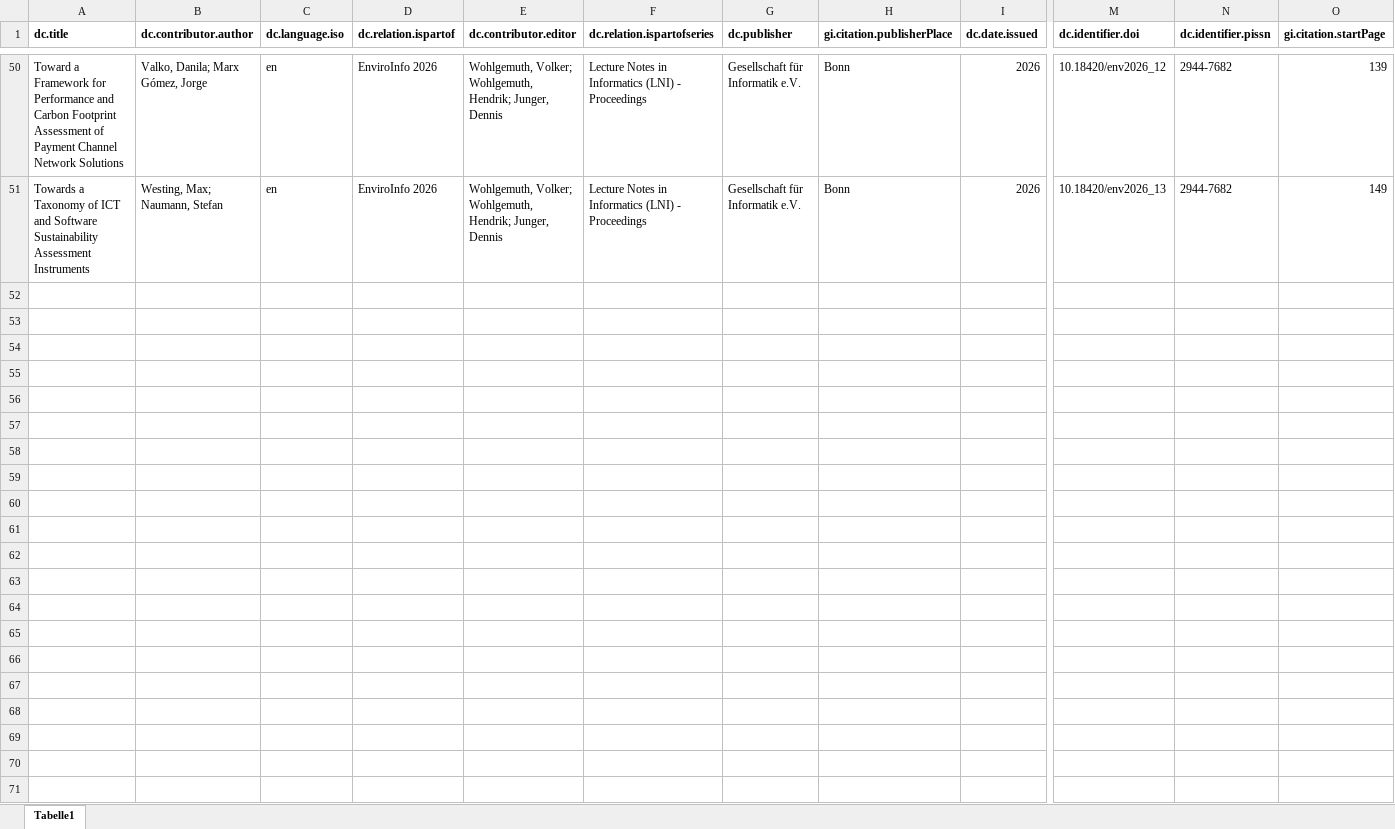
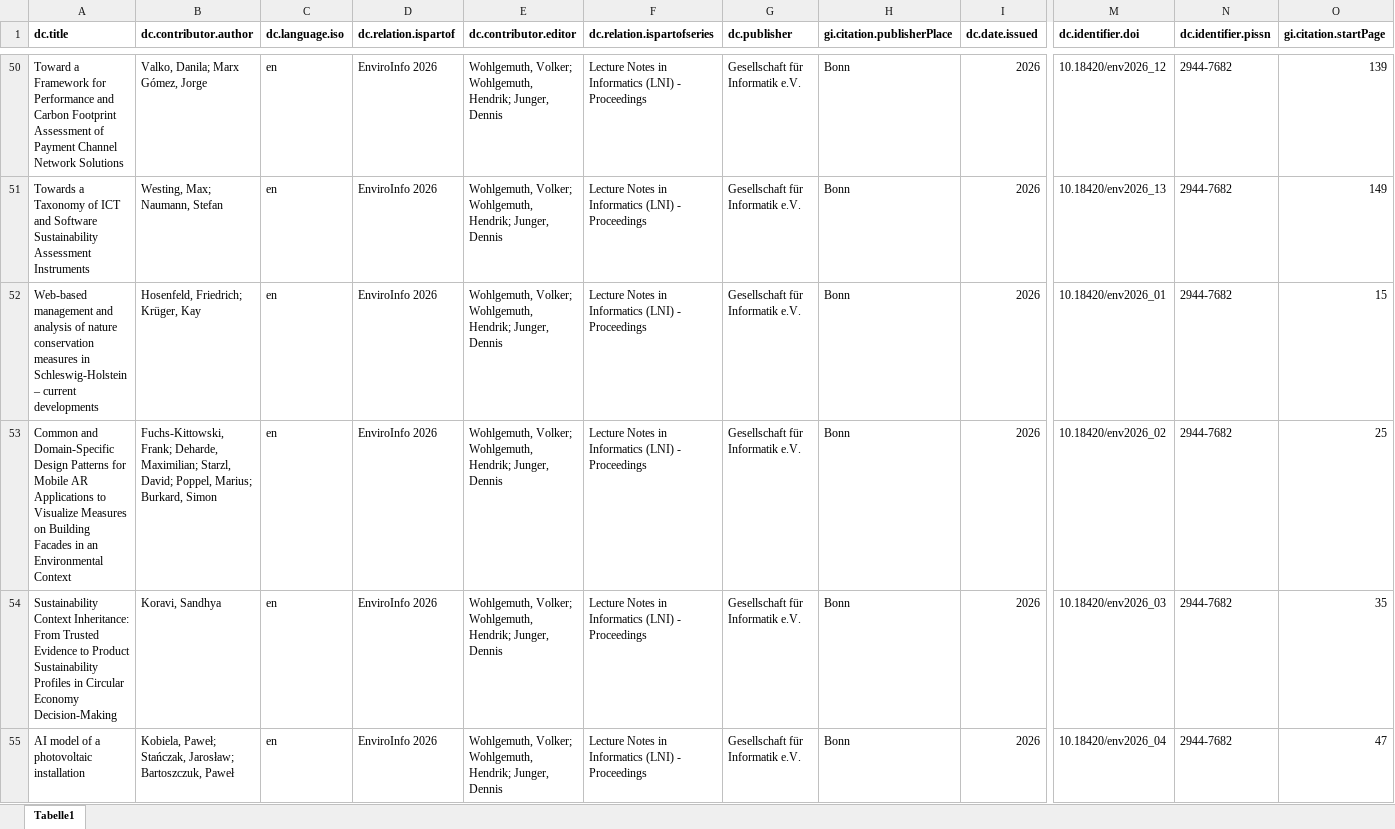
Before and after one commit to dennis-junger/enviroinfo26, an Excel workbook: #zusätzliche_daten/gi-dl-datacite-dublincore-metadata.xlsx, sheet Tabelle1, drawn as a sheet; only a part is shown, gaps mark what is left out; values as stored, in another font and other column widths than the file's, no borders; rows hold the shown columns only; the diff covers the shown part only; the diff names each change by its address in the sheet, - before the commit and + after, or states it on an @@ line.

```diff
--- a/#zusätzliche_daten/gi-dl-datacite-dublincore-metadata.xlsx (sheet Tabelle1)
+++ b/#zusätzliche_daten/gi-dl-datacite-dublincore-metadata.xlsx (sheet Tabelle1)
+row 52: Web-based management and analysis of nature conservation measures in Schleswig-Holstein – current developments | Hosenfeld, Friedrich; Krüger, Kay | en | EnviroInfo 2026 | Wohlgemuth, Volker; Wohlgemuth, Hendrik; Junger, Dennis | Lecture Notes in Informatics (LNI) - Proceedings | Gesellschaft für Informatik e.V. | Bonn | 2026 | 10.18420/env2026_01 | 2944-7682 | 15
+row 53: Common and Domain-Specific Design Patterns for Mobile AR Applications to Visualize Measures on Building Facades in an Environmental Context | Fuchs-Kittowski, Frank; Deharde, Maximilian; Starzl, David; Poppel, Marius; Burkard, Simon | en | EnviroInfo 2026 | Wohlgemuth, Volker; Wohlgemuth, Hendrik; Junger, Dennis | Lecture Notes in Informatics (LNI) - Proceedings | Gesellschaft für Informatik e.V. | Bonn | 2026 | 10.18420/env2026_02 | 2944-7682 | 25
+row 54: Sustainability Context Inheritance: From Trusted Evidence to Product Sustainability Profiles in Circular Economy Decision-Making | Koravi, Sandhya | en | EnviroInfo 2026 | Wohlgemuth, Volker; Wohlgemuth, Hendrik; Junger, Dennis | Lecture Notes in Informatics (LNI) - Proceedings | Gesellschaft für Informatik e.V. | Bonn | 2026 | 10.18420/env2026_03 | 2944-7682 | 35
+row 55: AI model of a photovoltaic installation | Kobiela, Paweł; Stańczak, Jarosław; Bartoszczuk, Paweł | en | EnviroInfo 2026 | Wohlgemuth, Volker; Wohlgemuth, Hendrik; Junger, Dennis | Lecture Notes in Informatics (LNI) - Proceedings | Gesellschaft für Informatik e.V. | Bonn | 2026 | 10.18420/env2026_04 | 2944-7682 | 47
```
Also changed, not shown: 9 added rows elsewhere in this sheet, 21 other files.
